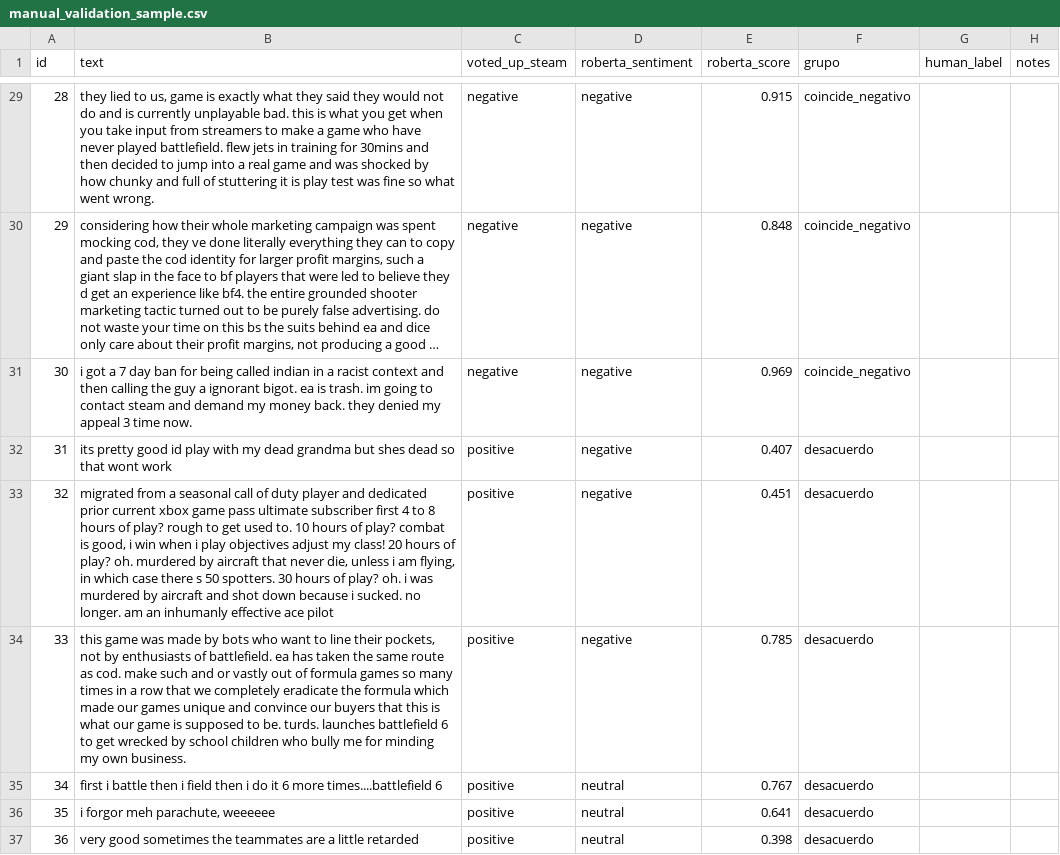
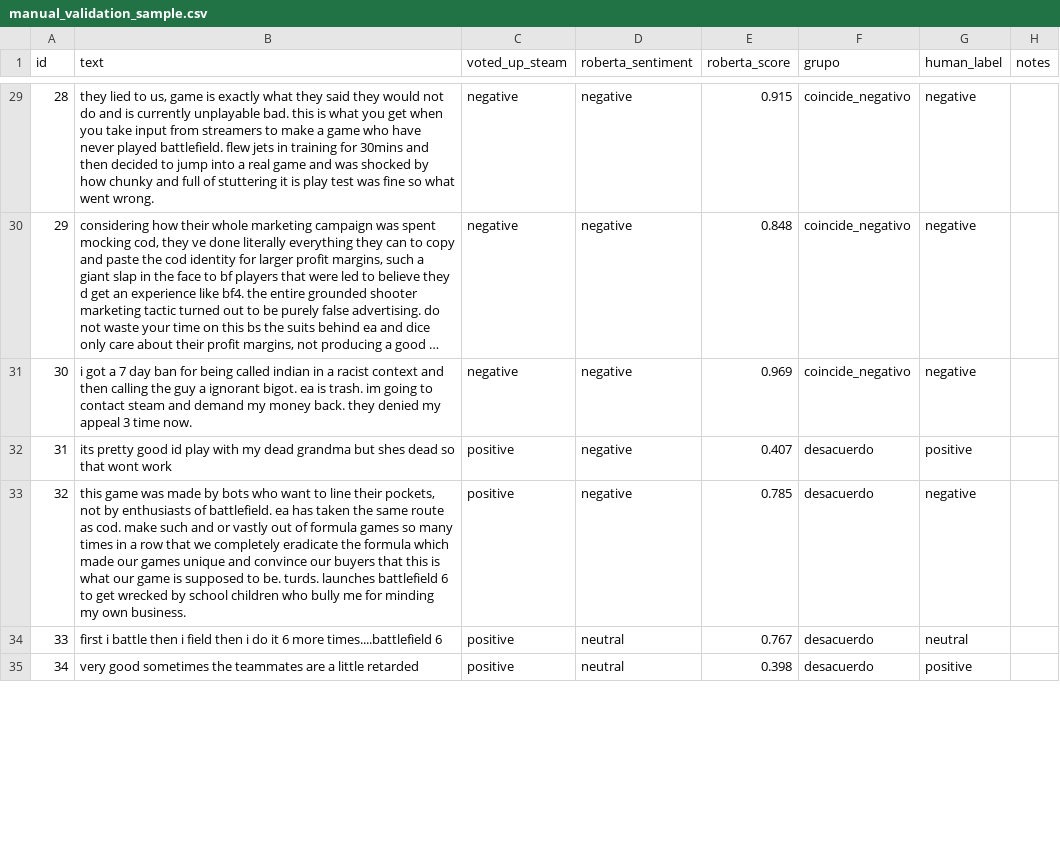
Before and after one commit to blooraayy/battlefield6_steam_review_analysis, a CSV file: outputs/manual_validation_sample.csv, drawn as a sheet; only a part is shown, gaps mark what is left out; long unchanged cells end in …; removed rows and columns are numbered as before the commit, all else as after; the diff covers the shown part only; the diff names each change by its address in the sheet, - before the commit and + after, or states it on an @@ line.

```diff
--- a/outputs/manual_validation_sample.csv
+++ b/outputs/manual_validation_sample.csv
-G29:G31 (human_label): (empty)
+G29:G31 (human_label): negative
-G32 (human_label): (empty)
+G32 (human_label): positive
-row 33: 32 | migrated from a seasonal call of duty player and dedicated prior current xbox game pass ultimate subscriber first 4 to 8 hours of play? rough to get used to. 10 hours of play? combat is good, i win when i play objectives adjust my class! 20 hours of play? oh. murdered by aircraft that never die, unless i am flying, in which case there s 50 spotters. 30 hours of play? oh. i was murdered by aircraft and shot down because i sucked. no longer. am an inhumanly effective ace pilot | positive | negative | 0.451 | desacuerdo
@@ column A (id) renumbered from row 33 down @@
-G33 (human_label): (empty)
+G33 (human_label): negative
-G34 (human_label): (empty)
+G34 (human_label): neutral
-row 36: 35 | i forgor meh parachute, weeeeee | positive | neutral | 0.641 | desacuerdo
-G35 (human_label): (empty)
+G35 (human_label): positive
```
Also changed, not shown: 2 removed rows and 39 edited cells elsewhere in this file, 7 other files.
